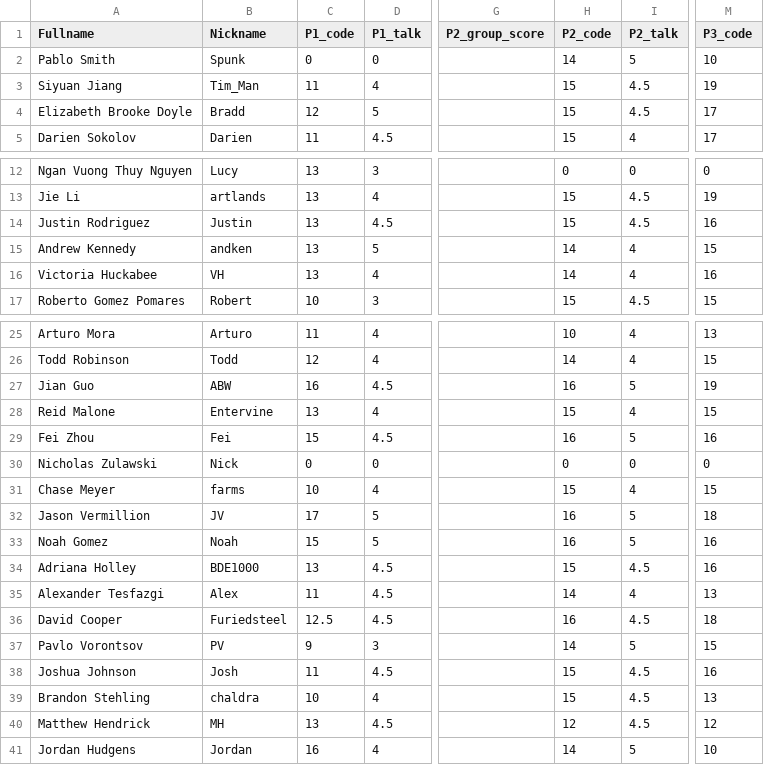
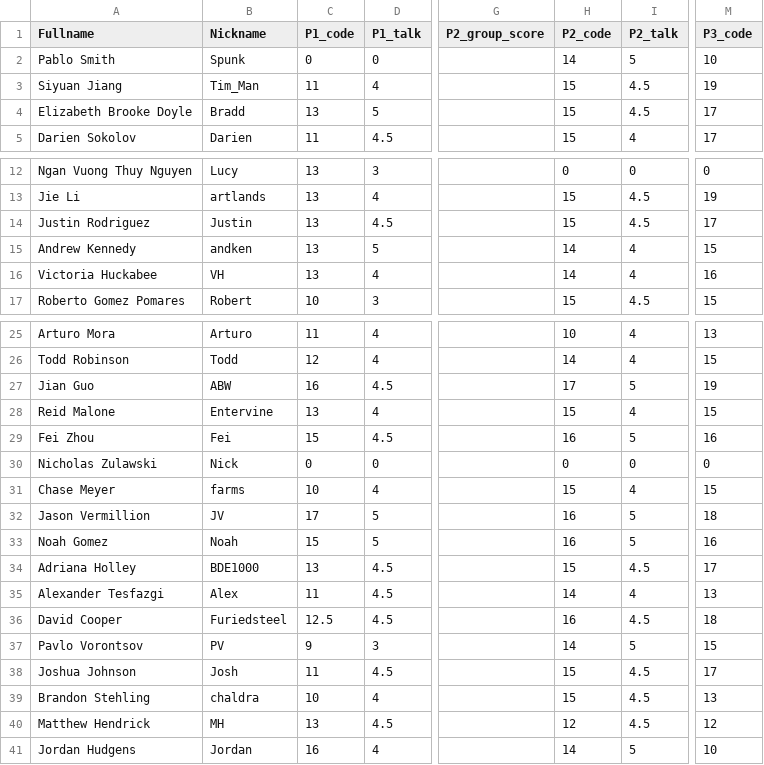
Before and after one commit to iDataVisualizationLab/CS5331_Spring2019, a CSV file: testJS/data/students2.csv, drawn as a sheet; only a part is shown, gaps mark what is left out; the diff names each change by its address in the sheet, - before the commit and + after, or states it on an @@ line.

```diff
--- a/testJS/data/students2.csv
+++ b/testJS/data/students2.csv
-C4 (P1_code): 12
+C4 (P1_code): 13
-M14 (P3_code): 16
+M14 (P3_code): 17
-H27 (P2_code): 16
+H27 (P2_code): 17
-M34 (P3_code): 16
+M34 (P3_code): 17
-M38 (P3_code): 16
+M38 (P3_code): 17
```
Also changed, not shown: 1 other file.
